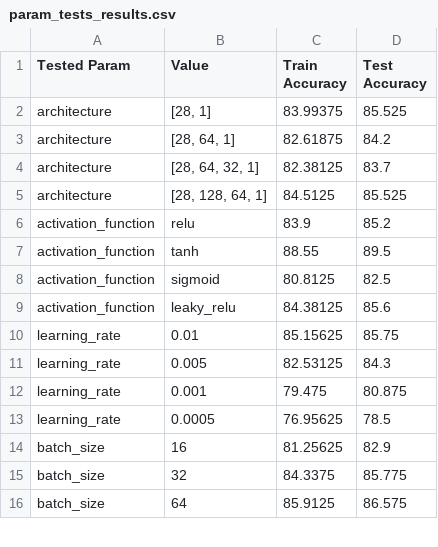
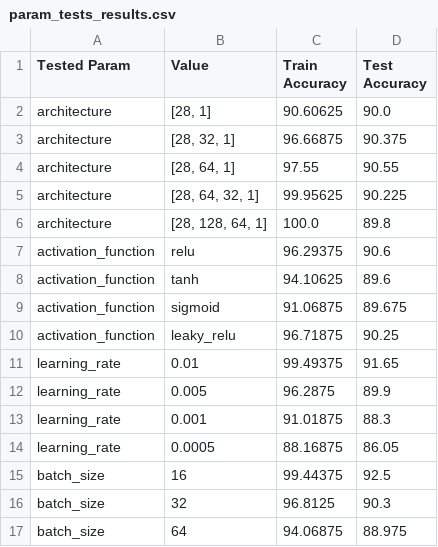
Before and after one commit to kaniapaulina/sleep-stress-and-screentime, a CSV file: neural-networks/test-results/classification/param_tests_results.csv, drawn as a sheet; only a part is shown; the diff covers the shown part only.

Commit message:
added results for new neural networks tests

```diff
--- a/neural-networks/test-results/classification/param_tests_results.csv
+++ b/neural-networks/test-results/classification/param_tests_results.csv
@@ -1,16 +1,17 @@
 Tested Param,Value,Train Accuracy,Test Accuracy
-architecture,"[28, 1]",83.99375,85.525
-architecture,"[28, 64, 1]",82.61875,84.2
-architecture,"[28, 64, 32, 1]",82.38125,83.7
-architecture,"[28, 128, 64, 1]",84.5125,85.525
-activation_function,relu,83.9,85.2
-activation_function,tanh,88.55,89.5
-activation_function,sigmoid,80.8125,82.5
-activation_function,leaky_relu,84.38125,85.6
-learning_rate,0.01,85.15625,85.75
-learning_rate,0.005,82.53125,84.3
-learning_rate,0.001,79.475,80.875
-learning_rate,0.0005,76.95625,78.5
-batch_size,16,81.25625,82.9
-batch_size,32,84.3375,85.775
-batch_size,64,85.9125,86.575
+architecture,"[28, 1]",90.60625,90.0
+architecture,"[28, 32, 1]",96.66875,90.375
+architecture,"[28, 64, 1]",97.55,90.55
+architecture,"[28, 64, 32, 1]",99.95625,90.225
+architecture,"[28, 128, 64, 1]",100.0,89.8
+activation_function,relu,96.29375,90.6
+activation_function,tanh,94.10625,89.6
+activation_function,sigmoid,91.06875,89.675
+activation_function,leaky_relu,96.71875,90.25
+learning_rate,0.01,99.49375,91.65
+learning_rate,0.005,96.2875,89.9
+learning_rate,0.001,91.01875,88.3
+learning_rate,0.0005,88.16875,86.05
+batch_size,16,99.44375,92.5
+batch_size,32,96.8125,90.3
+batch_size,64,94.06875,88.975
```
Also changed, not shown: 25 edited cells elsewhere in this file, neural-networks/test-results/regression/param_tests_results.csv, 1 other file.
